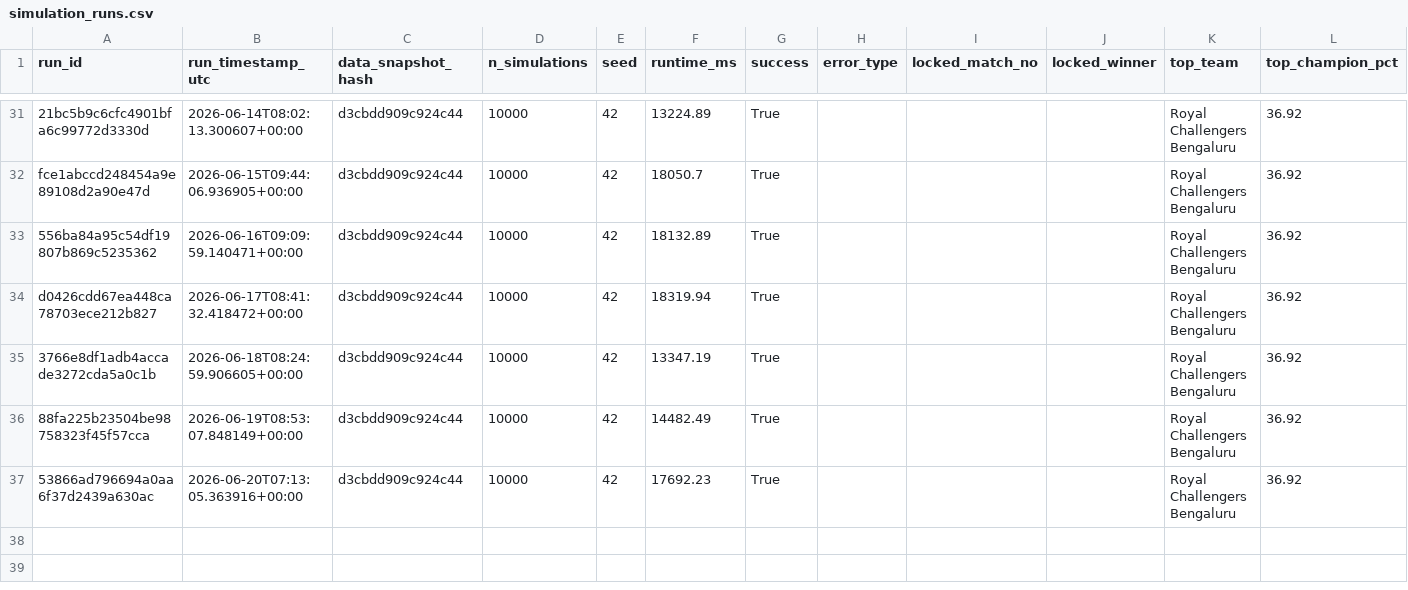
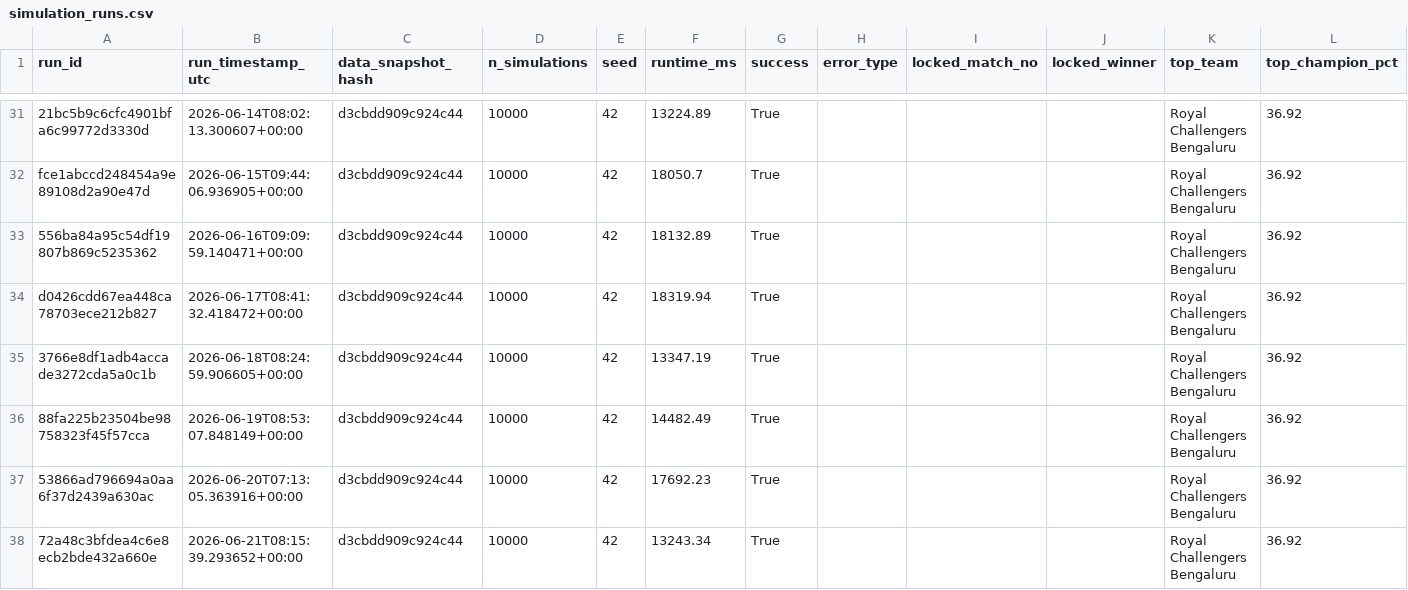
Before and after one commit to Vatsalsrivastava1209/IPL-Predictor, a CSV file: outputs/simulation_runs.csv, drawn as a sheet; only a part is shown, gaps mark what is left out.

```diff
--- a/outputs/simulation_runs.csv
+++ b/outputs/simulation_runs.csv
@@ -37 +37,2 @@ d0426cdd67ea448ca78703ece212b827,2026-06-17T08:41:32.418472+00:00,d3cbdd909c924c
 53866ad796694a0aa6f37d2439a630ac,2026-06-20T07:13:05.363916+00:00,d3cbdd909c924c44,10000,42,17692.23,True,,,,Royal Challengers Bengaluru,36.92
+72a48c3bfdea4c6e8ecb2bde432a660e,2026-06-21T08:15:39.293652+00:00,d3cbdd909c924c44,10000,42,13243.34,True,,,,Royal Challengers Bengaluru,36.92
```
Also changed, not shown: outputs/probability_history.csv.
